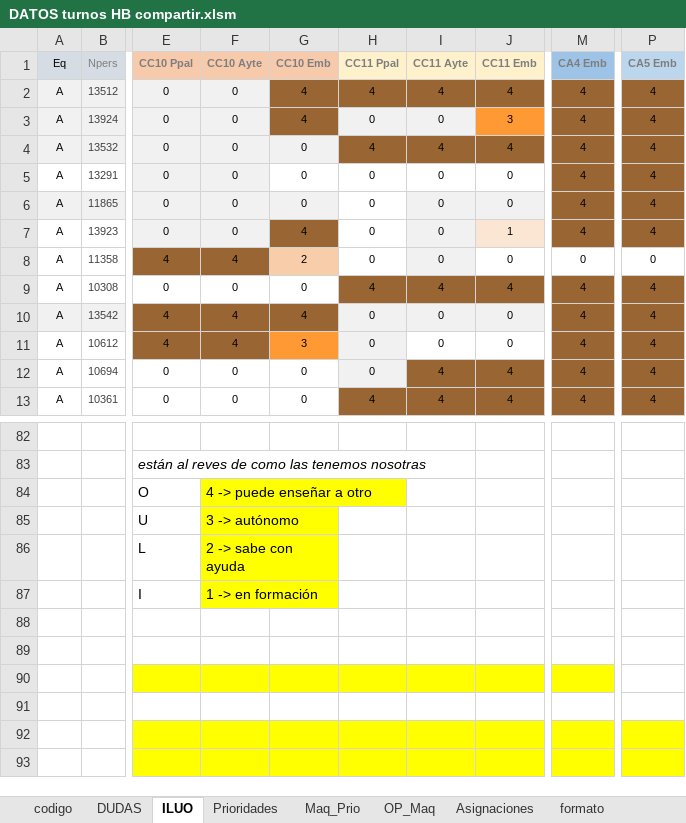
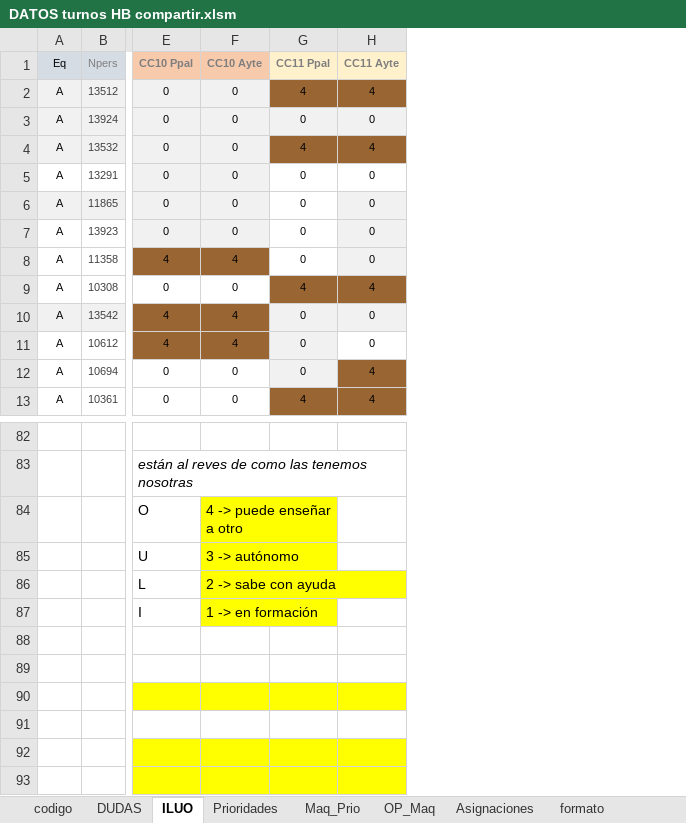
Before and after one commit to xiiomara19/HB_PROYECTO_FABRICA, an Excel workbook: DATOS turnos HB compartir.xlsm, sheet ILUO, drawn as a sheet; only a part is shown, gaps mark what is left out; values as stored, in another font and other column widths than the file's, no borders; charts and pictures not drawn; the diff names each change by its address in the sheet, - before the commit and + after, or states it on an @@ line.

Commit message:
Borrar columna CC10EMB
Cambiado el excel y el readTables.py para ajustar las nuevas dimensiones y hacer comprobacioens antes de imprimir. Además de dos funciones nuevas que guardan los ids de los trabajadores y los puestos de trabajo

```diff
--- a/DATOS turnos HB compartir.xlsm (sheet ILUO)
+++ b/DATOS turnos HB compartir.xlsm (sheet ILUO)
-column G (CC10 Emb), rows 2-13: 4 | 4 | 0 | 0 | 0 | 4 | 2 | 0 | 4 | 3 | 0 | 0
-column J (CC11 Emb), rows 2-13: 4 | 3 | 4 | 0 | 0 | 1 | 0 | 4 | 0 | 0 | 4 | 4
-column M (CA4 Emb), rows 2-13: 4 | 4 | 4 | 4 | 4 | 4 | 0 | 4 | 4 | 4 | 4 | 4
-column P (CA5 Emb), rows 2-13: 4 | 4 | 4 | 4 | 4 | 4 | 0 | 4 | 4 | 4 | 4 | 4
-F85:G85 merged
-F86:G86 merged
-F87:G87 merged
```
Also changed, not shown: sheet Prioridades, sheet OP_Maq, sheet Maq_Prio, charts or pictures, 1 other file.
